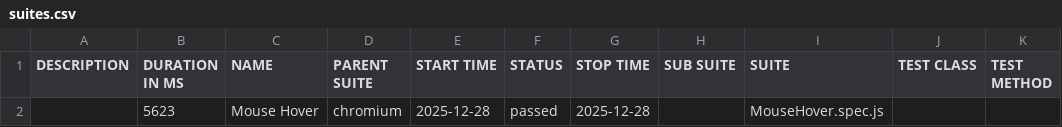
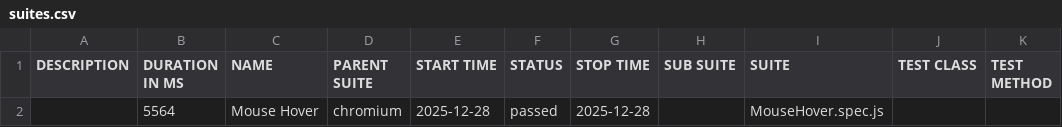
Before and after one commit to BaneIo/playwright-automation-practice, a CSV file: data/suites.csv, drawn as a sheet.

```diff
--- a/data/suites.csv
+++ b/data/suites.csv
@@ -1,2 +1,2 @@
 "DESCRIPTION","DURATION IN MS","NAME","PARENT SUITE","START TIME","STATUS","STOP TIME","SUB SUITE","SUITE","TEST CLASS","TEST METHOD"
-"","5623","Mouse Hover","chromium","2025-12-28","passed","2025-12-28","","MouseHover.spec.js","",""
+"","5564","Mouse Hover","chromium","2025-12-28","passed","2025-12-28","","MouseHover.spec.js","",""
```
Also changed, not shown: 16 other files.
